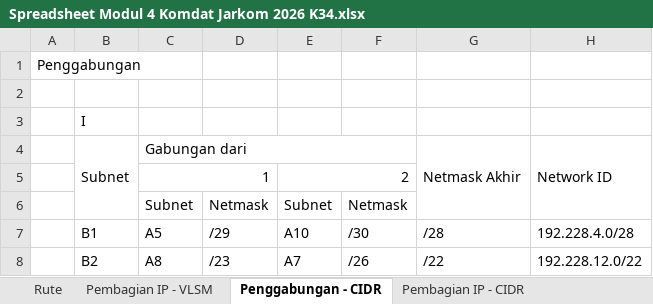
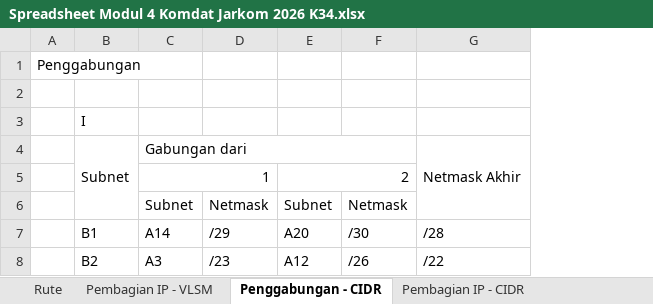
Before and after one commit to Cr0zzhair/Jarkom-Modul-4-2026-K-34, an Excel workbook: Spreadsheet Modul 4 Komdat Jarkom 2026 K34.xlsx, sheet Penggabungan - CIDR, drawn as a sheet; only a part is shown; values as stored, in another font and other column widths than the file's, no cell formats; the diff covers the shown part only; the diff names each change by its address in the sheet, - before the commit and + after, or states it on an @@ line.

Commit message:
fix(cidr): sync subnet table A1-A25 and supernetting tree with latest spreadsheet

```diff
--- a/Spreadsheet Modul 4 Komdat Jarkom 2026 K34.xlsx (sheet Penggabungan - CIDR)
+++ b/Spreadsheet Modul 4 Komdat Jarkom 2026 K34.xlsx (sheet Penggabungan - CIDR)
-column H, rows 4-8: Network ID |  |  | 192.228.4.0/28 | 192.228.12.0/22
-C7: A5
+C7: A14
-E7: A10
+E7: A20
-C8: A8
+C8: A3
-E8: A7
+E8: A12
```
Also changed, not shown: 21 edited cells elsewhere in this sheet, sheet Pembagian IP - VLSM, sheet Pembagian IP - CIDR, sheet Rute, cell formats, 3 other files.
